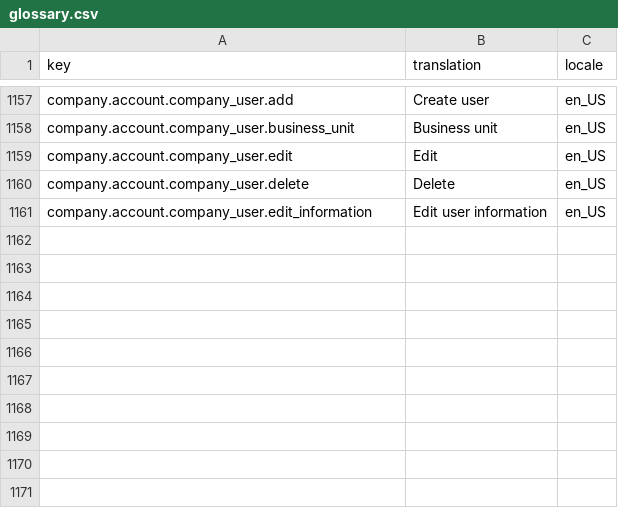
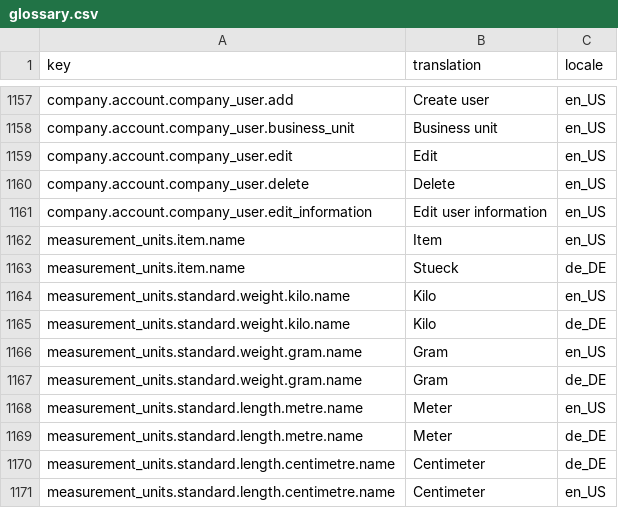
Before and after one commit to spryker-shop/b2b-demo-shop, a CSV file: data/import/glossary.csv, drawn as a sheet; only a part is shown, gaps mark what is left out.

Commit message:
CORE-2345 Registering plugins, adding glossary

```diff
--- a/data/import/glossary.csv
+++ b/data/import/glossary.csv
@@ -1161 +1161,11 @@ company.account.company_user.delete,Delete,en_US
 company.account.company_user.edit_information,Edit user information,en_US
+measurement_units.item.name,Item,en_US
+measurement_units.item.name,Stueck,de_DE
+measurement_units.standard.weight.kilo.name,Kilo,en_US
+measurement_units.standard.weight.kilo.name,Kilo,de_DE
+measurement_units.standard.weight.gram.name,Gram,en_US
+measurement_units.standard.weight.gram.name,Gram,de_DE
+measurement_units.standard.length.metre.name,Meter,en_US
+measurement_units.standard.length.metre.name,Meter,de_DE
+measurement_units.standard.length.centimetre.name,Centimeter,de_DE
+measurement_units.standard.length.centimetre.name,Centimeter,en_US
```
Also changed, not shown: 2 other files.
